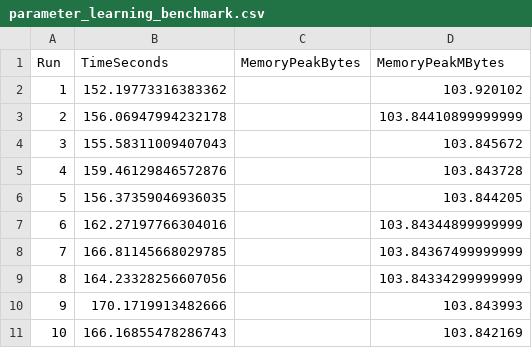
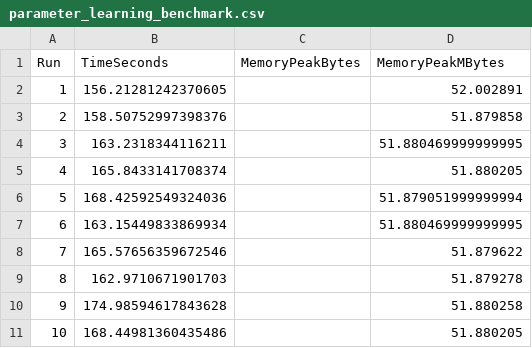
Before and after one commit to Dosclic98/dbn-sim-learning, a CSV file: results/parameter_learning_benchmark.csv, drawn as a sheet.

Commit message:
Updated results and dockerfile dependencies installation

```diff
--- a/results/parameter_learning_benchmark.csv
+++ b/results/parameter_learning_benchmark.csv
@@ -1,11 +1,11 @@
 Run,TimeSeconds,MemoryPeakBytes,MemoryPeakMBytes
-1,152.19773316383362,,103.920102
-2,156.06947994232178,,103.84410899999999
-3,155.58311009407043,,103.845672
-4,159.46129846572876,,103.843728
-5,156.37359046936035,,103.844205
-6,162.27197766304016,,103.84344899999999
-7,166.81145668029785,,103.84367499999999
-8,164.23328256607056,,103.84334299999999
-9,170.1719913482666,,103.843993
-10,166.16855478286743,,103.842169
+1,156.21281242370605,,52.002891
+2,158.50752997398376,,51.879858
+3,163.2318344116211,,51.880469999999995
+4,165.8433141708374,,51.880205
+5,168.42592549324036,,51.879051999999994
+6,163.15449833869934,,51.880469999999995
+7,165.57656359672546,,51.879622
+8,162.9710671901703,,51.879278
+9,174.98594617843628,,51.880258
+10,168.44981360435486,,51.880205
```
Also changed, not shown: results/5_folds-evEveryNSlices_1.csv, results/5_folds-evEveryNSlices_10.csv, 15 other files.
